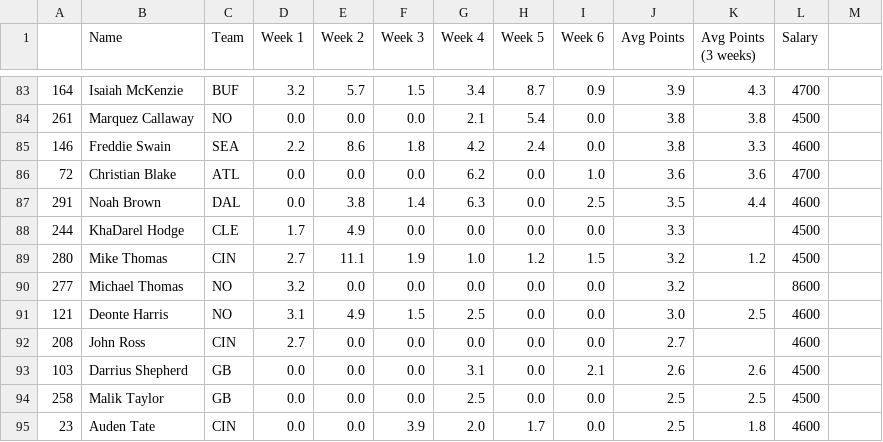
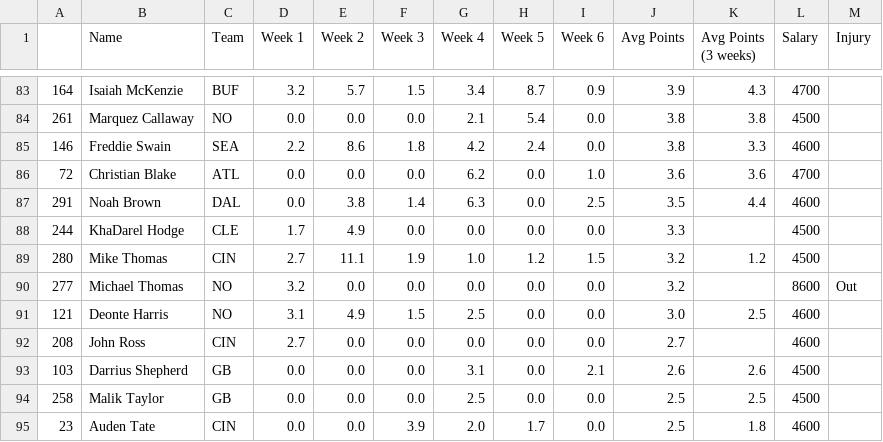
Before and after one commit to adunlop1234/NFL_Fantasy, a CSV file: Output/WR.csv, drawn as a sheet; only a part is shown, gaps mark what is left out; the diff covers the shown part only.

Commit message:
added injury status column

```diff
--- a/Output/WR.csv
+++ b/Output/WR.csv
@@ -1 +1 @@
-,Name,Team,Week 1,Week 2,Week 3,Week 4,Week 5,Week 6,Avg Points,Avg Points (3 weeks),Salary
+,Name,Team,Week 1,Week 2,Week 3,Week 4,Week 5,Week 6,Avg Points,Avg Points (3 weeks),Salary,Injury
@@ -90 +90 @@
-277,Michael Thomas,NO,3.2,0.0,0.0,0.0,0.0,0.0,3.2,,8600
+277,Michael Thomas,NO,3.2,0.0,0.0,0.0,0.0,0.0,3.2,,8600,Out
```
Also changed, not shown: 10 edited cells elsewhere in this file, Output/QB.csv, Output/RB.csv, 2 other files.
